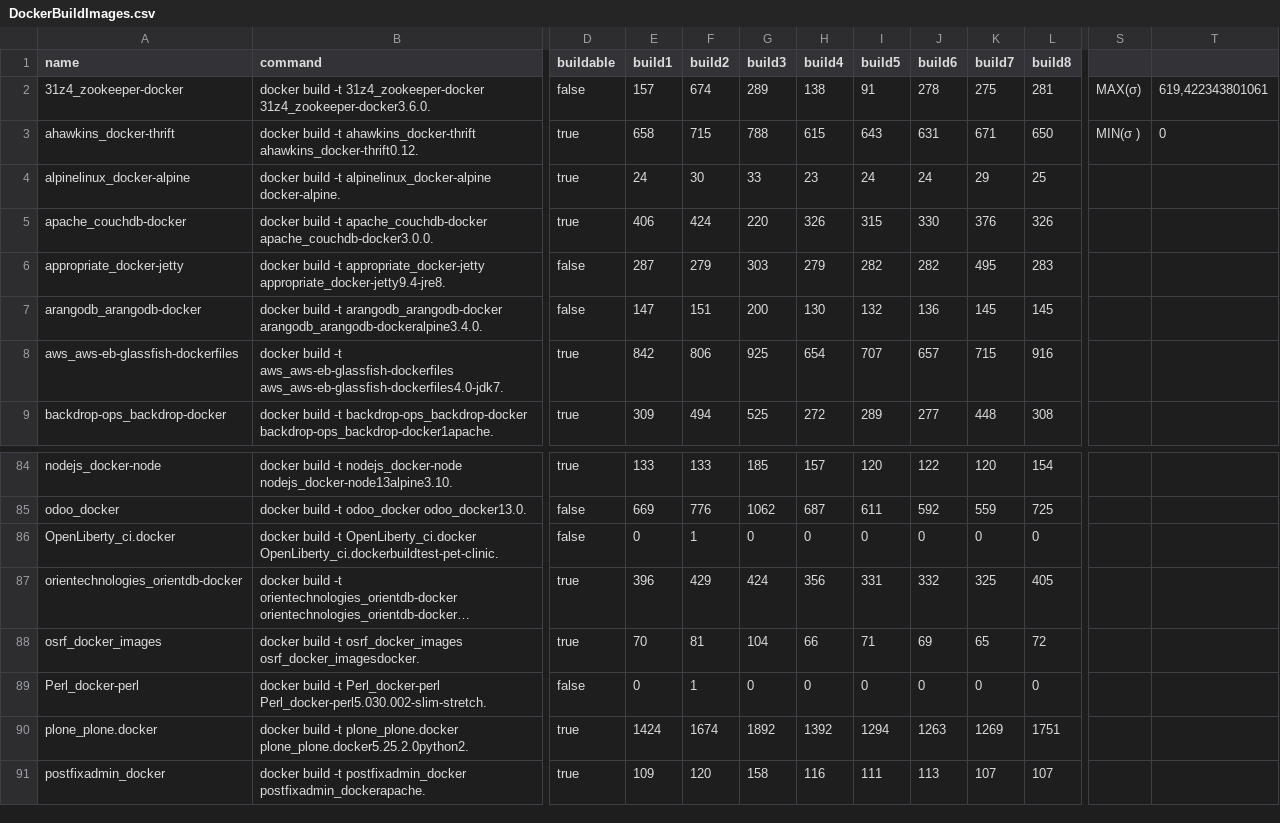
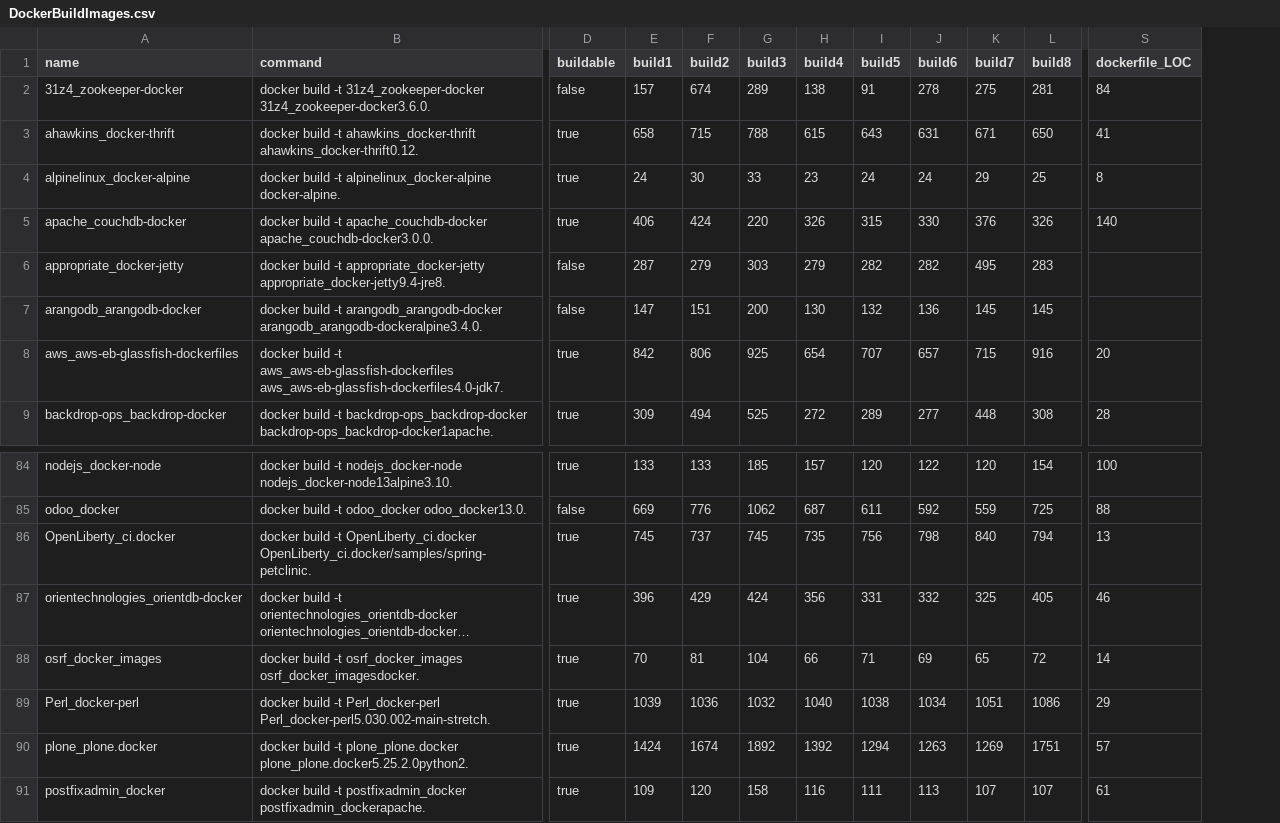
Before and after one commit to cicciog/JDockerController, a CSV file: output/DockerBuildImages.csv, drawn as a sheet; only a part is shown, gaps mark what is left out; long unchanged cells end in …; removed rows and columns are numbered as before the commit, all else as after; the diff covers the shown part only; the diff names each change by its address in the sheet, - before the commit and + after, or states it on an @@ line.

Commit message:
re-build some docker images and store build time in csv

```diff
--- a/output/DockerBuildImages.csv
+++ b/output/DockerBuildImages.csv
-column S, rows 2-3: MAX(σ) | MIN(σ )
-column T, rows 2-3: 619,422343801061 | 0
+column S (dockerfile_LOC), rows 2-9: 84 | 41 | 8 | 140 |  |  | 20 | 28; rows 84-91: 100 | 88 | 13 | 46 | 14 | 29 | 57 | 61
-B86 (command): …-t OpenLiberty_ci.docker OpenLiberty_ci.dockerbuildtest-pet-clinic.
+B86 (command): …-t OpenLiberty_ci.docker OpenLiberty_ci.docker/samples/spring-petclinic.
-D86 (buildable): false
+D86 (buildable): true
-E86 (build1): 0
+E86 (build1): 745
-F86 (build2): 1
+F86 (build2): 737
-G86 (build3): 0
+G86 (build3): 745
-H86 (build4): 0
+H86 (build4): 735
-I86 (build5): 0
+I86 (build5): 756
-J86 (build6): 0
+J86 (build6): 798
-K86 (build7): 0
+K86 (build7): 840
-L86 (build8): 0
+L86 (build8): 794
-B89 (command): …-t Perl_docker-perl Perl_docker-perl5.030.002-slim-stretch.
+B89 (command): …-t Perl_docker-perl Perl_docker-perl5.030.002-main-stretch.
-D89 (buildable): false
+D89 (buildable): true
-E89 (build1): 0
+E89 (build1): 1039
-F89 (build2): 1
+F89 (build2): 1036
-G89 (build3): 0
+G89 (build3): 1032
-H89 (build4): 0
+H89 (build4): 1040
-I89 (build5): 0
+I89 (build5): 1038
-J89 (build6): 0
+J89 (build6): 1034
-K89 (build7): 0
+K89 (build7): 1051
-L89 (build8): 0
+L89 (build8): 1086
```
Also changed, not shown: 121 edited cells elsewhere in this file, 7 other files.
